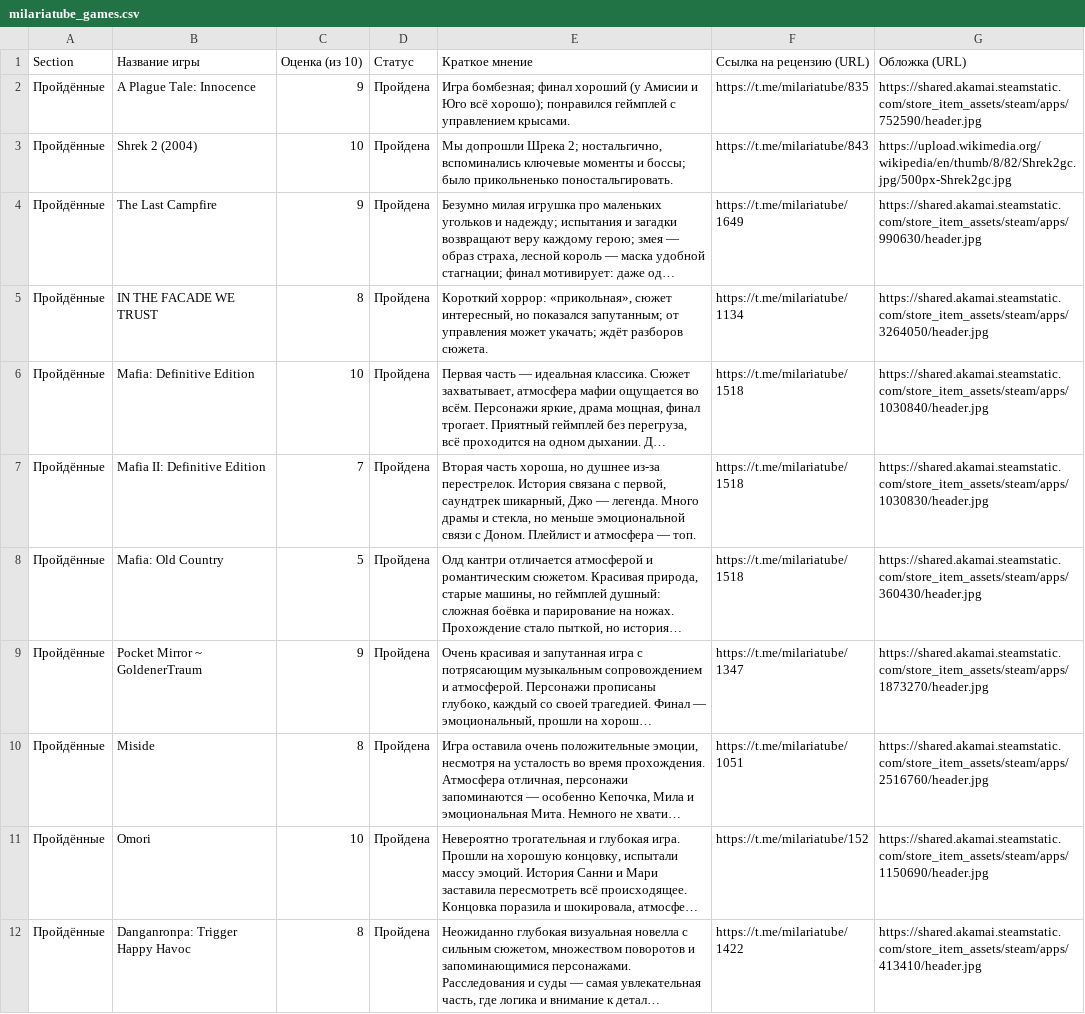
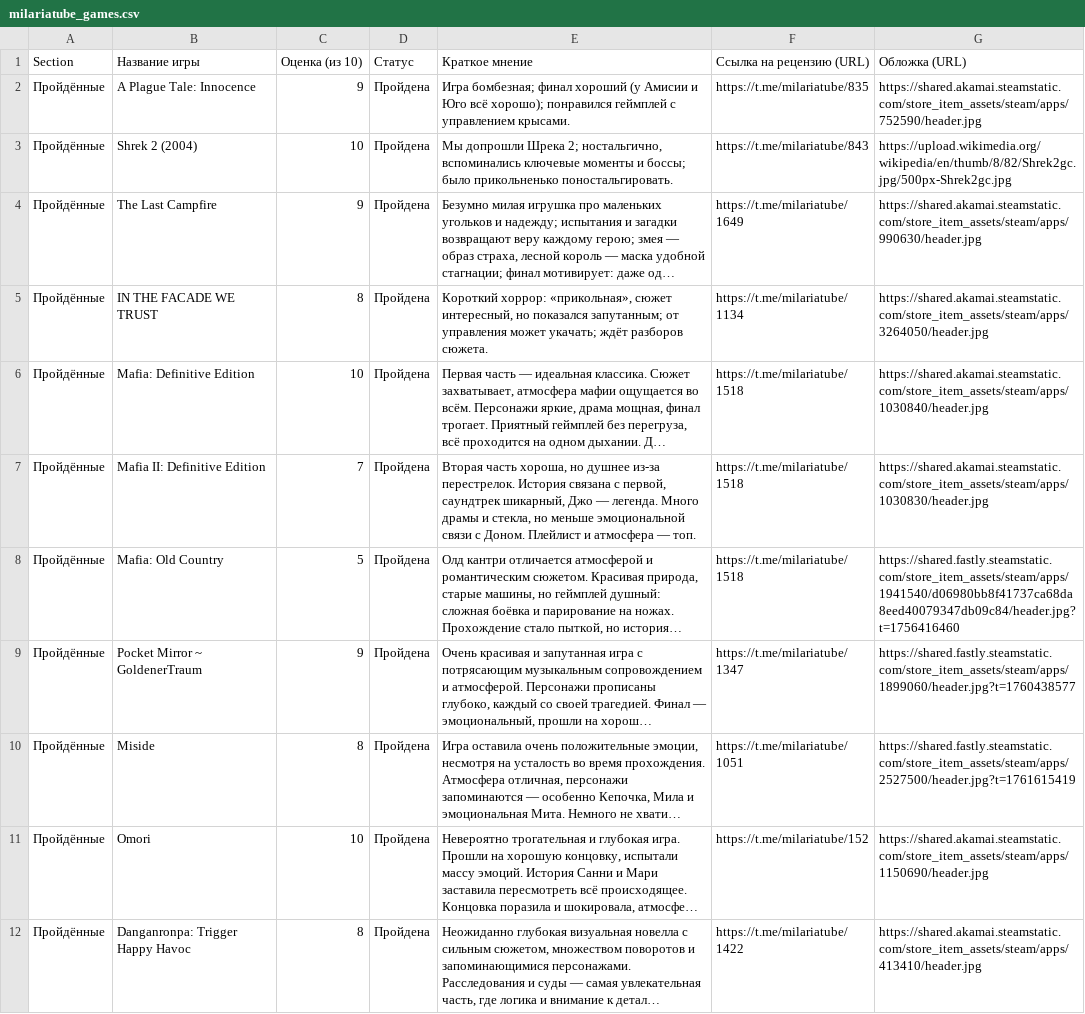
Before and after one commit to suurinf/milaria-games, a CSV file: milariatube_games.csv, drawn as a sheet; long unchanged cells end in …; the diff names each change by its address in the sheet, - before the commit and + after, or states it on an @@ line.

Commit message:
Update milariatube_games.csv

```diff
--- a/milariatube_games.csv
+++ b/milariatube_games.csv
-G8 (Обложка (URL)): https://shared.akamai.steamstatic.com/store_item_assets/steam/apps/360430/header.jpg
+G8 (Обложка (URL)): https://shared.fastly.steamstatic.com/store_item_assets/steam/apps/1941540/d06980bb8f41737ca68da8eed40079347db09c84/header.jpg?t=1756416460
-G9 (Обложка (URL)): https://shared.akamai.steamstatic.com/store_item_assets/steam/apps/1873270/header.jpg
+G9 (Обложка (URL)): https://shared.fastly.steamstatic.com/store_item_assets/steam/apps/1899060/header.jpg?t=1760438577
-G10 (Обложка (URL)): https://shared.akamai.steamstatic.com/store_item_assets/steam/apps/2516760/header.jpg
+G10 (Обложка (URL)): https://shared.fastly.steamstatic.com/store_item_assets/steam/apps/2527500/header.jpg?t=1761615419
```
